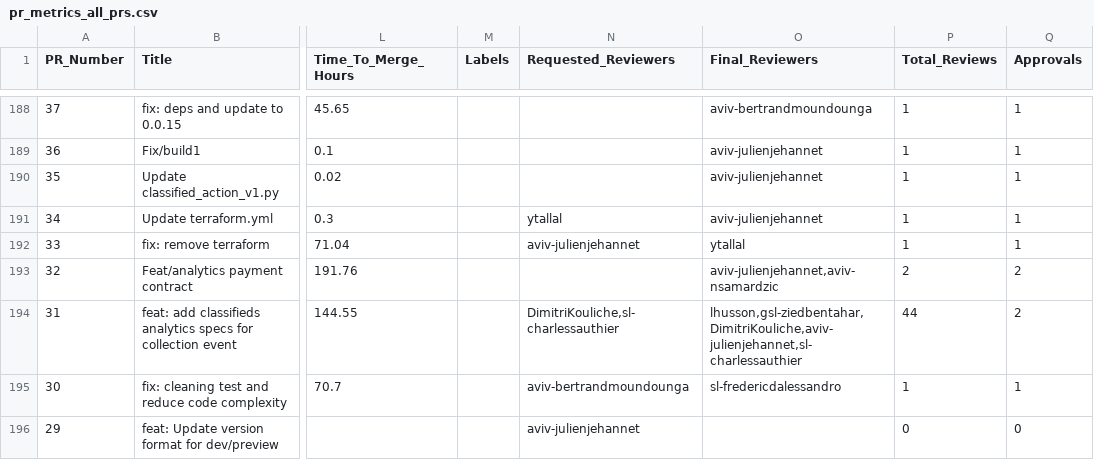
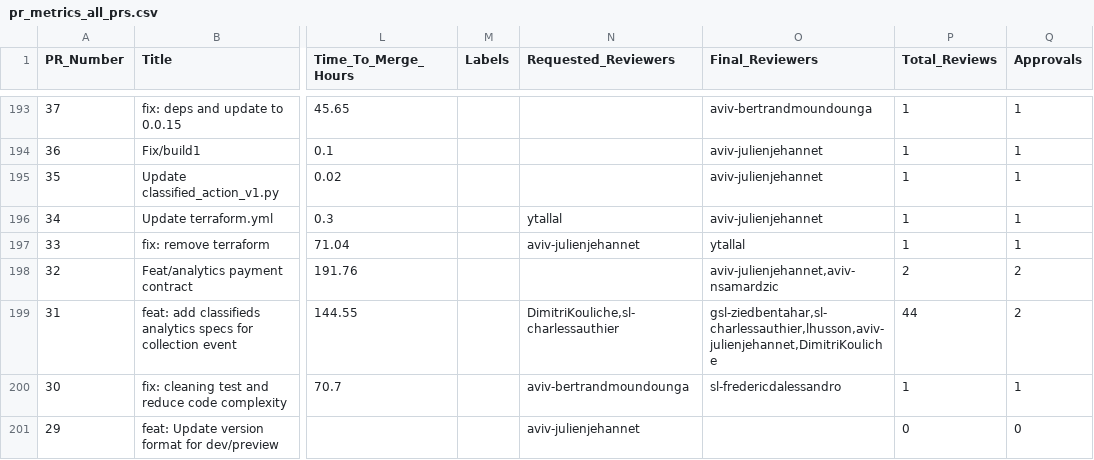
Before and after one commit to aviv-fathallahelmasri/pr-analytics-dashboard, a CSV file: data/pr_metrics_all_prs.csv, drawn as a sheet; only a part is shown, gaps mark what is left out; addresses are those after the commit; the diff covers the shown part only; the diff names each change by its address in the sheet, - before the commit and + after, or states it on an @@ line.

```diff
--- a/data/pr_metrics_all_prs.csv
+++ b/data/pr_metrics_all_prs.csv
-O199 (Final_Reviewers): lhusson,gsl-ziedbentahar,DimitriKouliche,aviv-julienjehannet,sl-charlessauthier
+O199 (Final_Reviewers): gsl-ziedbentahar,sl-charlessauthier,lhusson,aviv-julienjehannet,DimitriKouliche
```
Also changed, not shown: 5 added rows and 40 edited cells elsewhere in this file, 1 other file.
